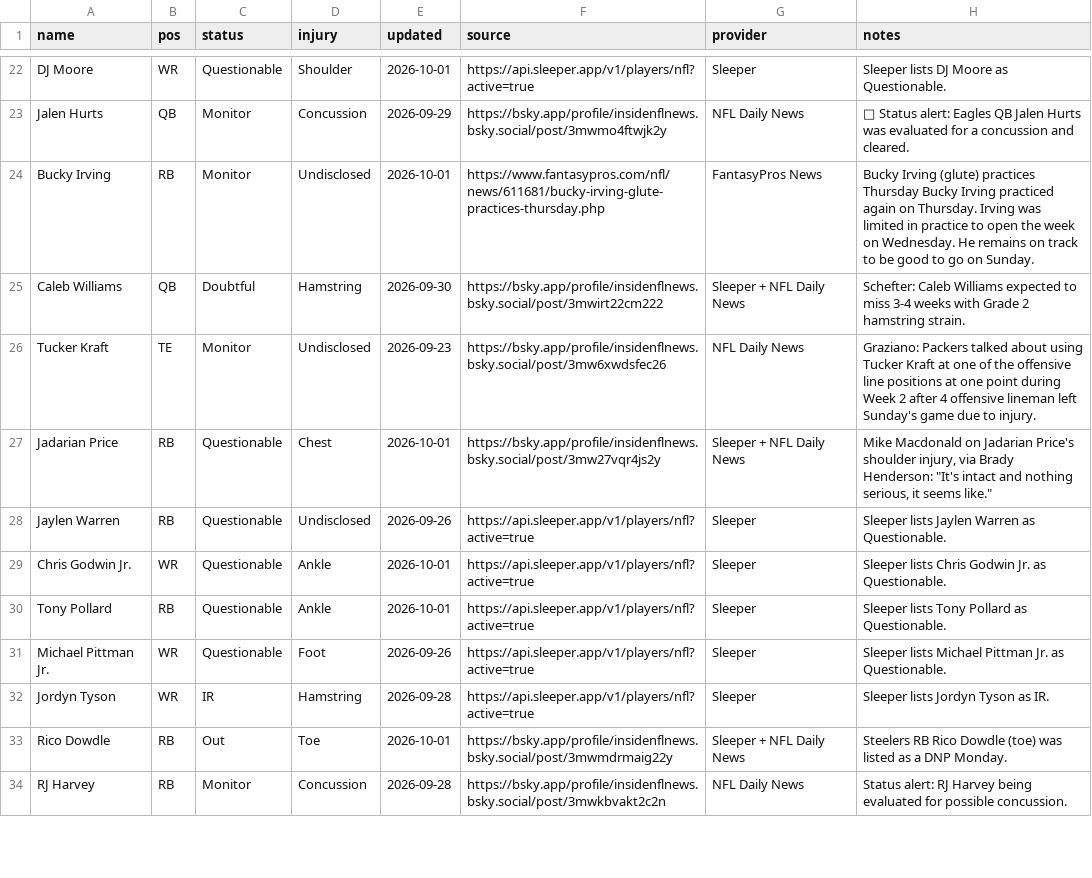
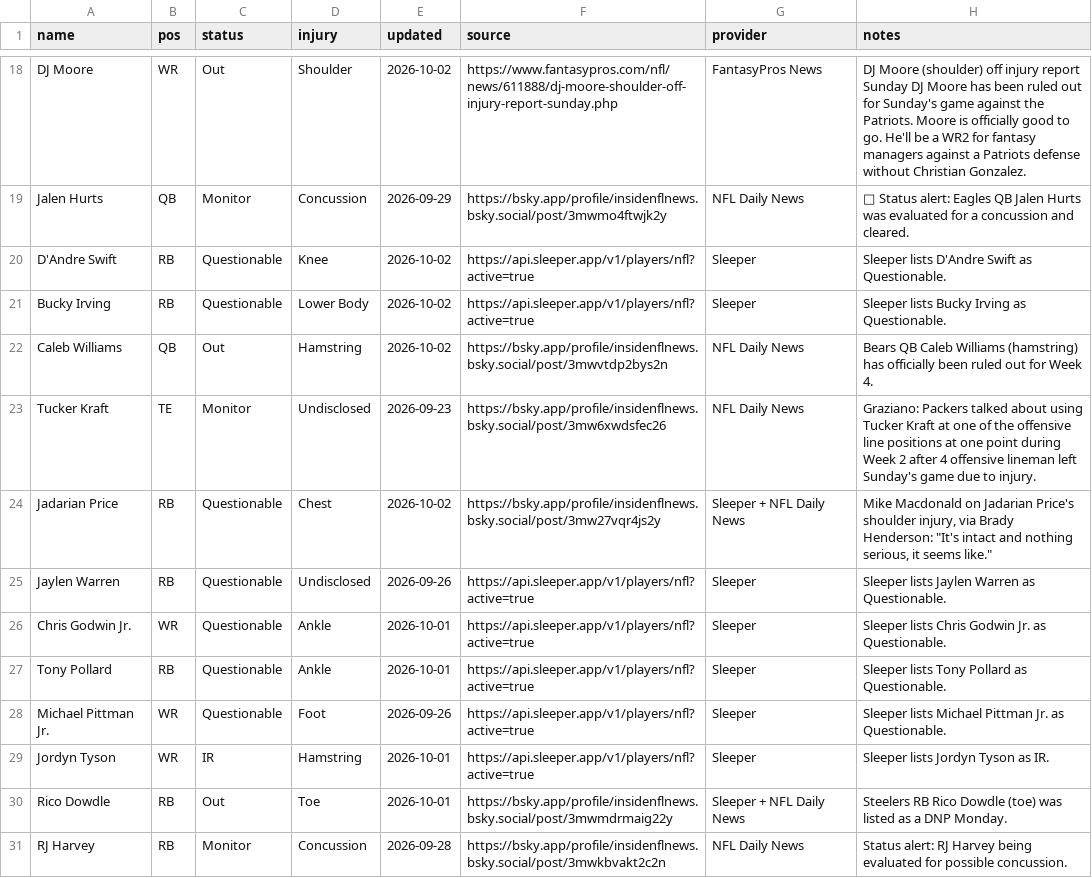
Before and after one commit to fowlergmu/private-draft-tools-x7k2, a CSV file: Data/Current Injuries.csv, drawn as a sheet; only a part is shown, gaps mark what is left out; addresses are those after the commit; the diff covers the shown part only; the diff names each change by its address in the sheet, - before the commit and + after, or states it on an @@ line.

```diff
--- a/Data/Current Injuries.csv
+++ b/Data/Current Injuries.csv
-C18 (status): Questionable
+C18 (status): Out
-E18 (updated): 2026-10-01
+E18 (updated): 2026-10-02
-F18 (source): https://api.sleeper.app/v1/players/nfl?active=true
+F18 (source): https://www.fantasypros.com/nfl/news/611888/dj-moore-shoulder-off-injury-report-sunday.php
-G18 (provider): Sleeper
+G18 (provider): FantasyPros News
-H18 (notes): Sleeper lists DJ Moore as Questionable.
+H18 (notes): DJ Moore (shoulder) off injury report Sunday DJ Moore has been ruled out for Sunday's game against the Patriots. Moore is officially good to go. He'll be a WR2 for fantasy managers against a Patriots defense without Christian Gonzalez.
+row 20: D'Andre Swift | RB | Questionable | Knee | 2026-10-02 | https://api.sleeper.app/v1/players/nfl?active=true | Sleeper | Sleeper lists D'Andre Swift as Questionable.
-C21 (status): Monitor
+C21 (status): Questionable
-D21 (injury): Undisclosed
+D21 (injury): Lower Body
-E21 (updated): 2026-10-01
+E21 (updated): 2026-10-02
-F21 (source): https://www.fantasypros.com/nfl/news/611681/bucky-irving-glute-practices-thursday.php
+F21 (source): https://api.sleeper.app/v1/players/nfl?active=true
-G21 (provider): FantasyPros News
+G21 (provider): Sleeper
-H21 (notes): Bucky Irving (glute) practices Thursday Bucky Irving practiced again on Thursday. Irving was limited in practice to open the week on Wednesday. He remains on track to be good to go on Sunday.
+H21 (notes): Sleeper lists Bucky Irving as Questionable.
-C22 (status): Doubtful
+C22 (status): Out
-E22 (updated): 2026-09-30
+E22 (updated): 2026-10-02
-F22 (source): https://bsky.app/profile/insidenflnews.bsky.social/post/3mwirt22cm222
+F22 (source): https://bsky.app/profile/insidenflnews.bsky.social/post/3mwvtdp2bys2n
-G22 (provider): Sleeper + NFL Daily News
+G22 (provider): NFL Daily News
-H22 (notes): Schefter: Caleb Williams expected to miss 3-4 weeks with Grade 2 hamstring strain.
+H22 (notes): Bears QB Caleb Williams (hamstring) has officially been ruled out for Week 4.
-E24 (updated): 2026-10-01
+E24 (updated): 2026-10-02
-E29 (updated): 2026-09-28
+E29 (updated): 2026-10-01
```
Also changed, not shown: 3 added rows, 7 removed rows and 49 edited cells elsewhere in this file.
